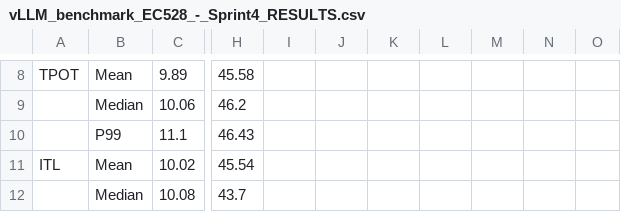
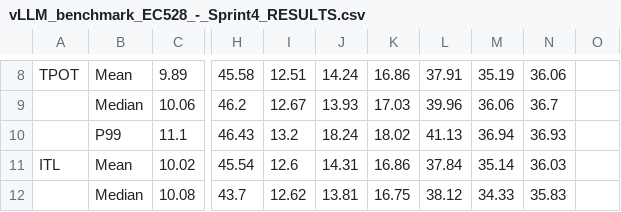
Before and after one commit to EC528-Fall-2025/inf4RAG, a CSV file: benchmark-suite/vLLM_benchmark_EC528_-_Sprint4_RESULTS.csv, drawn as a sheet; only a part is shown, gaps mark what is left out; the diff covers the shown part only; the diff names each change by its address in the sheet, - before the commit and + after, or states it on an @@ line.

```diff
--- a/benchmark-suite/vLLM_benchmark_EC528_-_Sprint4_RESULTS.csv
+++ b/benchmark-suite/vLLM_benchmark_EC528_-_Sprint4_RESULTS.csv
-I8: (empty)
+I8: 12.51
-J8: (empty)
+J8: 14.24
-K8: (empty)
+K8: 16.86
-L8: (empty)
+L8: 37.91
-M8: (empty)
+M8: 35.19
-N8: (empty)
+N8: 36.06
-I9: (empty)
+I9: 12.67
-J9: (empty)
+J9: 13.93
-K9: (empty)
+K9: 17.03
-L9: (empty)
+L9: 39.96
-M9: (empty)
+M9: 36.06
-N9: (empty)
+N9: 36.7
-I10: (empty)
+I10: 13.2
-J10: (empty)
+J10: 18.24
-K10: (empty)
+K10: 18.02
-L10: (empty)
+L10: 41.13
-M10: (empty)
+M10: 36.94
-N10: (empty)
+N10: 36.93
-I11: (empty)
+I11: 12.6
-J11: (empty)
+J11: 14.31
-K11: (empty)
+K11: 16.86
-L11: (empty)
+L11: 37.84
-M11: (empty)
+M11: 35.14
-N11: (empty)
+N11: 36.03
-I12: (empty)
+I12: 12.62
-J12: (empty)
+J12: 13.81
-K12: (empty)
+K12: 16.75
-L12: (empty)
+L12: 38.12
-M12: (empty)
+M12: 34.33
-N12: (empty)
+N12: 35.83
```
Also changed, not shown: 36 edited cells elsewhere in this file.
